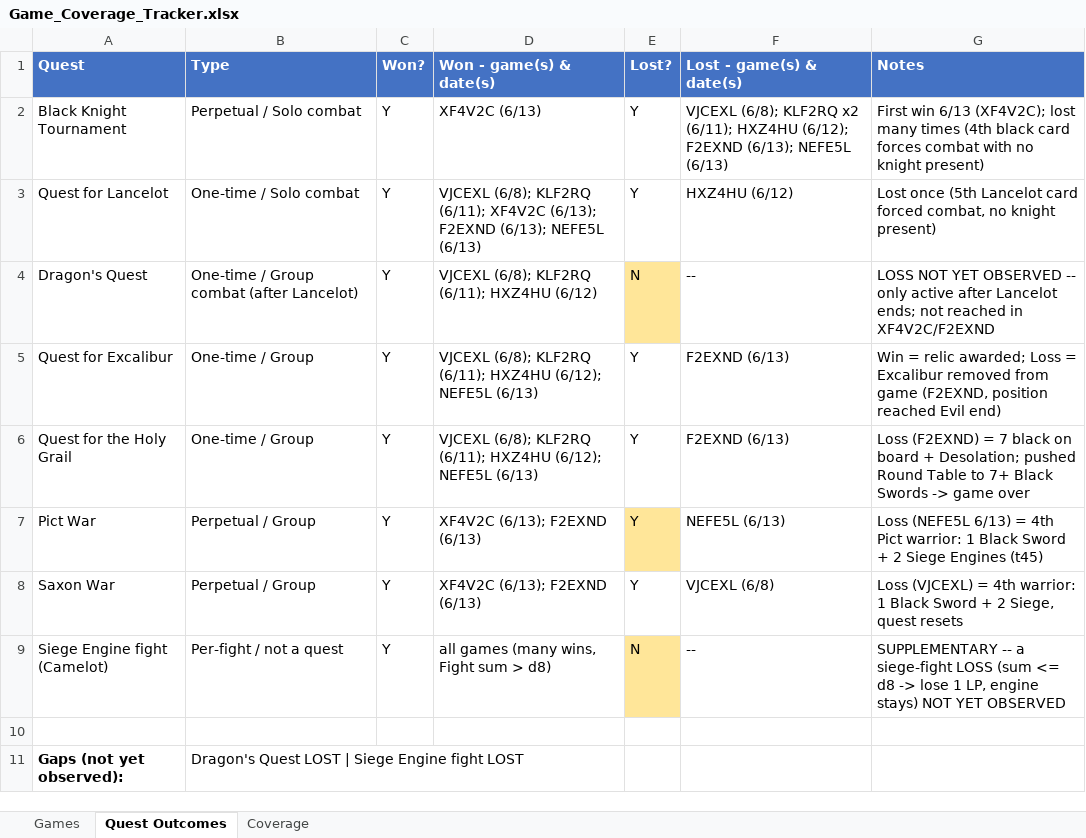
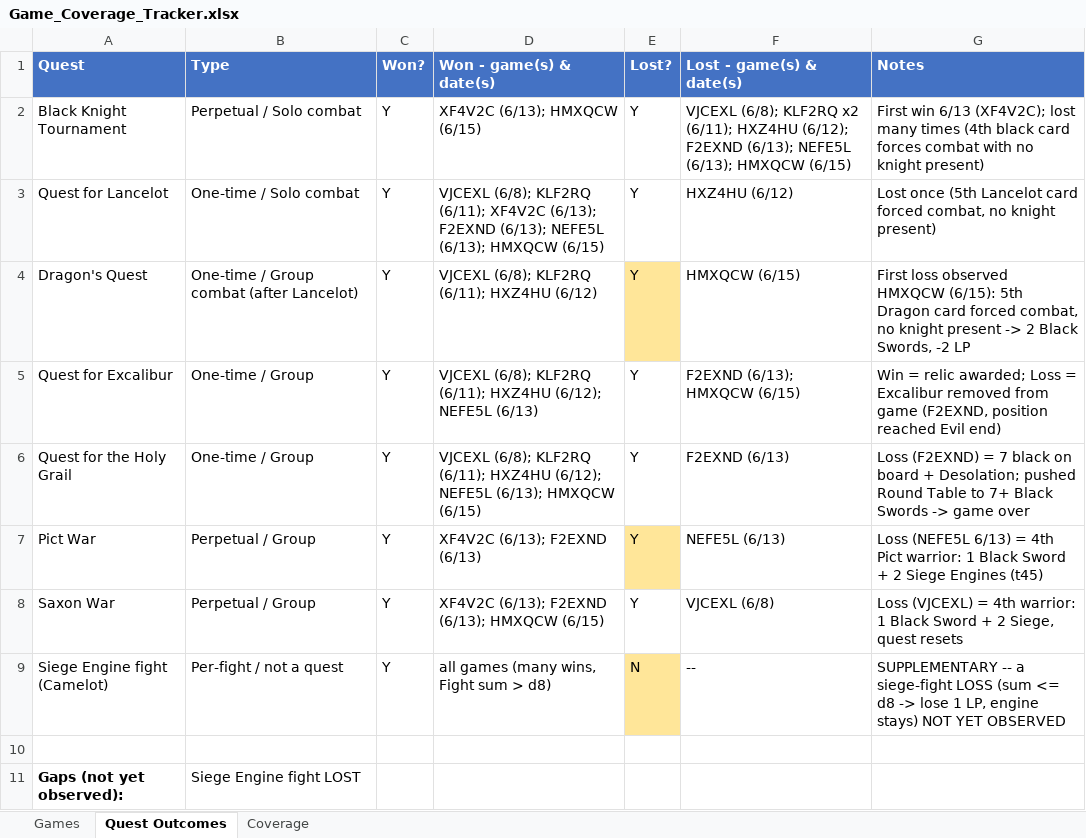
Before and after one commit to mpicky17/shadows-app, an Excel workbook: Game_Coverage_Tracker.xlsx, sheet Quest Outcomes, drawn as a sheet; values as stored, in another font and other column widths than the file's, no borders; the diff names each change by its address in the sheet, - before the commit and + after, or states it on an @@ line.

```diff
--- a/Game_Coverage_Tracker.xlsx (sheet Quest Outcomes)
+++ b/Game_Coverage_Tracker.xlsx (sheet Quest Outcomes)
-D2 (Won - game(s) & date(s)): XF4V2C (6/13)
+D2 (Won - game(s) & date(s)): XF4V2C (6/13); HMXQCW (6/15)
-F2 (Lost - game(s) & date(s)): …(6/13); NEFE5L (6/13)
+F2 (Lost - game(s) & date(s)): …(6/13); NEFE5L (6/13); HMXQCW (6/15)
-D3 (Won - game(s) & date(s)): …(6/13); NEFE5L (6/13)
+D3 (Won - game(s) & date(s)): …(6/13); NEFE5L (6/13); HMXQCW (6/15)
-E4 (Lost?): N
+E4 (Lost?): Y
-F4 (Lost - game(s) & date(s)): --
+F4 (Lost - game(s) & date(s)): HMXQCW (6/15)
-G4 (Notes): LOSS NOT YET OBSERVED -- only active after Lancelot ends; not reached in XF4V2C/F2EXND
+G4 (Notes): First loss observed HMXQCW (6/15): 5th Dragon card forced combat, no knight present -> 2 Black Swords, -2 LP
-F5 (Lost - game(s) & date(s)): F2EXND (6/13)
+F5 (Lost - game(s) & date(s)): F2EXND (6/13); HMXQCW (6/15)
-D6 (Won - game(s) & date(s)): …(6/12); NEFE5L (6/13)
+D6 (Won - game(s) & date(s)): …(6/12); NEFE5L (6/13); HMXQCW (6/15)
-D8 (Won - game(s) & date(s)): XF4V2C (6/13); F2EXND (6/13)
+D8 (Won - game(s) & date(s)): XF4V2C (6/13); F2EXND (6/13); HMXQCW (6/15)
-B11 (Type): Dragon's Quest LOST | Siege Engine fight LOST
+B11 (Type): Siege Engine fight LOST
```
Also changed, not shown: sheet Games, sheet Coverage, 2 other files.
